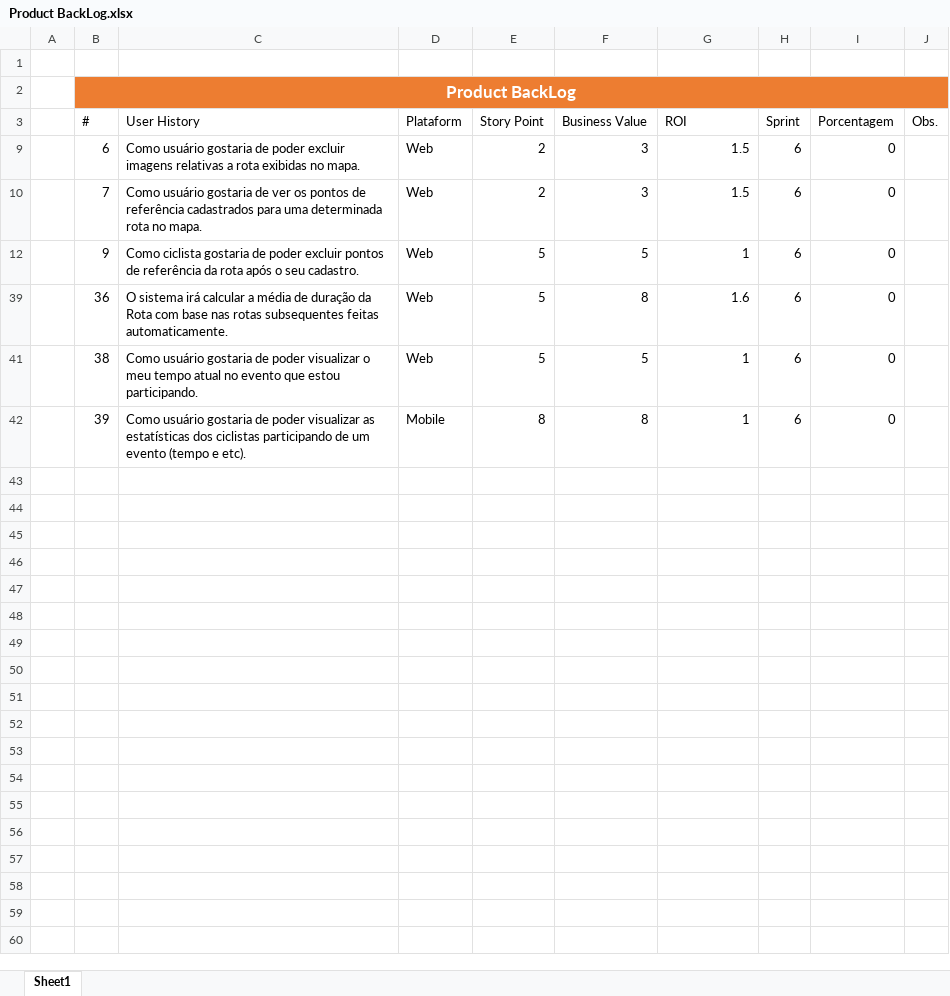
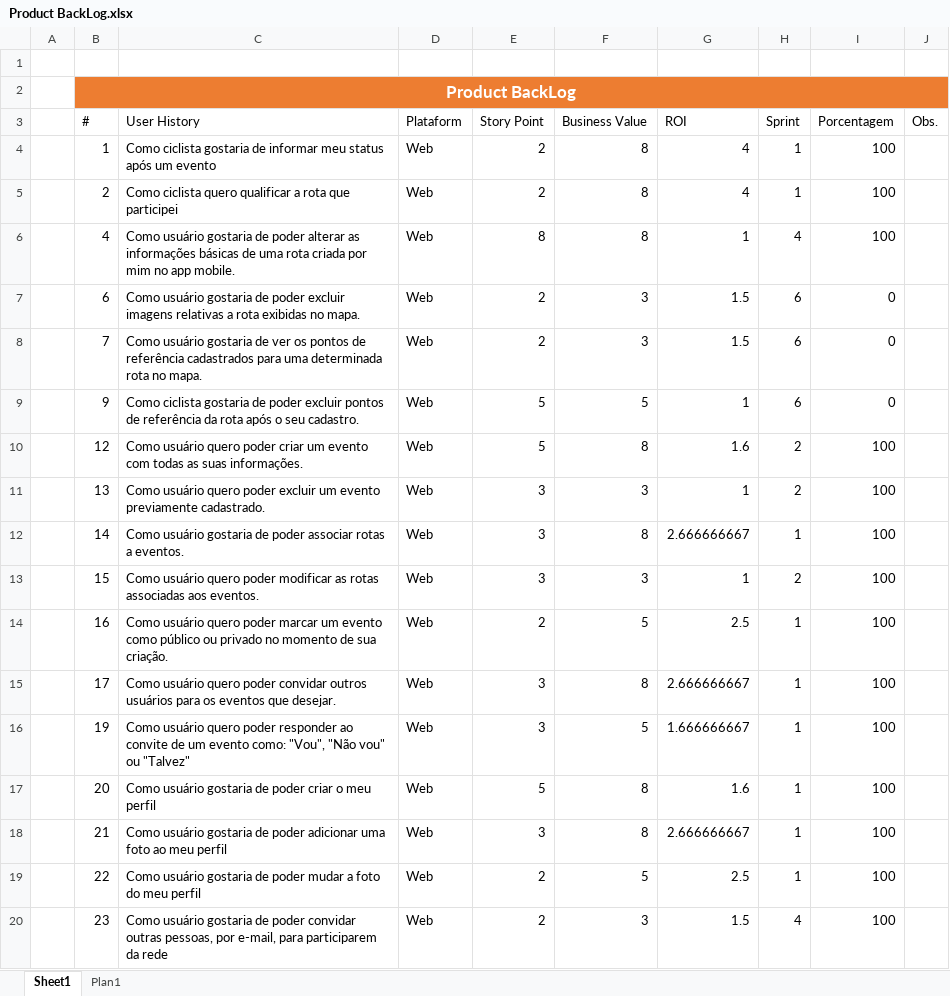
Before and after one commit to marcosisocram/fusioness, an Excel workbook: Trunk/Doc/Product BackLog.xlsx, sheet Sheet1, drawn as a sheet; only a part is shown; the shorter side is filled out with more unchanged rows; values as stored, in another font and other column widths than the file's, no borders; table styles not drawn; the diff covers the shown part only; the diff names each change by its address in the sheet, - before the commit and + after, or states it on an @@ line.

```diff
--- a/Trunk/Doc/Product BackLog.xlsx (sheet Sheet1)
+++ b/Trunk/Doc/Product BackLog.xlsx (sheet Sheet1)
+sheet tab: Plan1
@@ row 4 unhidden:  | 1 | Como ciclista gostaria de informar meu status após um evento | Web | 2 | 8 | 4 | 1 | 100 @@
@@ row 5 unhidden:  | 2 | Como ciclista quero qualificar a rota que participei | Web | 2 | 8 | 4 | 1 | 100 @@
@@ row 6 unhidden:  | 4 | Como usuário gostaria de poder alterar as informações básicas de uma rota criada por mim no app mobile. | Web | 8 | 8 | 1 | 4 | 100 @@
@@ row 10 unhidden:  | 12 | Como usuário quero poder criar um evento com todas as suas informações. | Web | 5 | 8 | 1.6 | 2 | 100 @@
@@ row 11 unhidden:  | 13 | Como usuário quero poder excluir um evento previamente cadastrado. | Web | 3 | 3 | 1 | 2 | 100 @@
@@ row 12 unhidden:  | 14 | Como usuário gostaria de poder associar rotas a eventos. | Web | 3 | 8 | 2.666666667 | 1 | 100 @@
@@ row 13 unhidden:  | 15 | Como usuário quero poder modificar as rotas associadas aos eventos. | Web | 3 | 3 | 1 | 2 | 100 @@
@@ row 14 unhidden:  | 16 | Como usuário quero poder marcar um evento como público ou privado no momento de sua criação. | Web | 2 | 5 | 2.5 | 1 | 100 @@
@@ row 15 unhidden:  | 17 | Como usuário quero poder convidar outros usuários para os eventos que desejar. | Web | 3 | 8 | 2.666666667 | 1 | 100 @@
@@ row 16 unhidden:  | 19 | Como usuário quero poder responder ao convite de um evento como: "Vou", "Não vou" ou "Talvez" | Web | 3 | 5 | 1.666666667 | 1 | 100 @@
@@ row 17 unhidden:  | 20 | Como usuário gostaria de poder criar o meu perfil | Web | 5 | 8 | 1.6 | 1 | 100 @@
@@ row 18 unhidden:  | 21 | Como usuário gostaria de poder adicionar uma foto ao meu perfil | Web | 3 | 8 | 2.666666667 | 1 | 100 @@
@@ row 19 unhidden:  | 22 | Como usuário gostaria de poder mudar a foto do meu perfil | Web | 2 | 5 | 2.5 | 1 | 100 @@
@@ row 20 unhidden:  | 23 | Como usuário gostaria de poder convidar outras pessoas, por e-mail, para participarem da rede | Web | 2 | 3 | 1.5 | 4 | 100 @@
```
Also changed, not shown: 26 hidden or unhidden rows elsewhere in this sheet, 3 other files.
